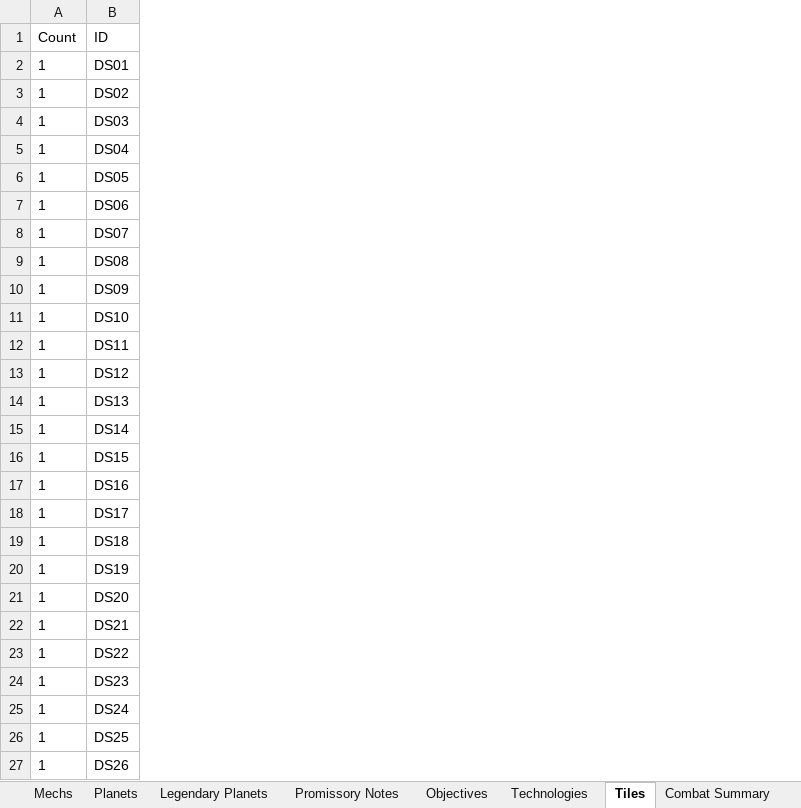
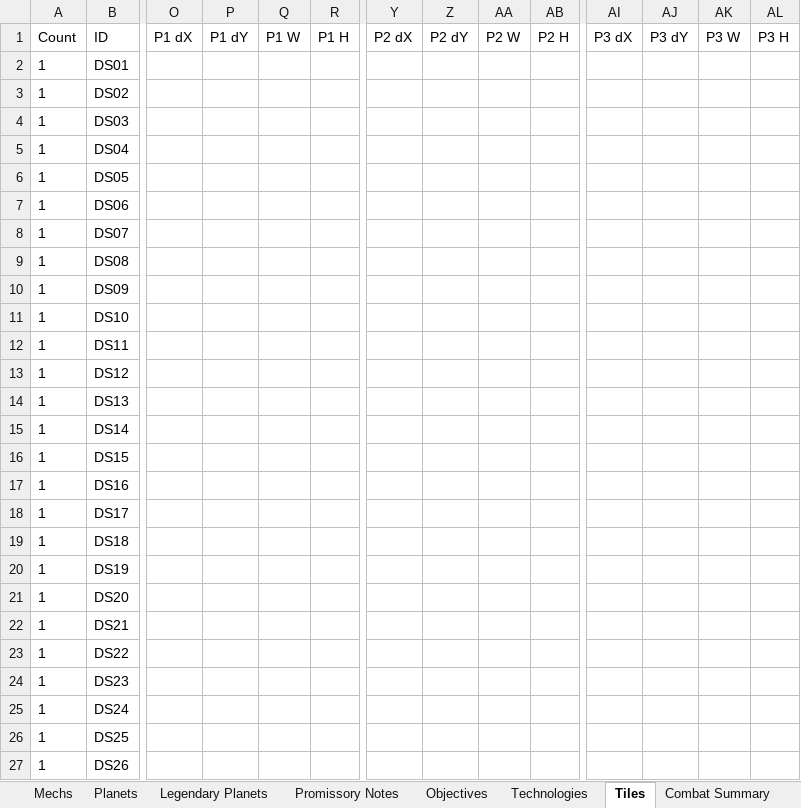
Before and after one commit to ZhenjaMax/TI4Templates, an Excel workbook: Template_Data.xlsx, sheet Tiles, drawn as a sheet; only a part is shown, gaps mark what is left out; values as stored, in another font and other column widths than the file's, no borders; the diff covers the shown part only; the diff names each change by its address in the sheet, - before the commit and + after, or states it on an @@ line.

Commit message:
Tiles WIP 5

```diff
--- a/Template_Data.xlsx (sheet Tiles)
+++ b/Template_Data.xlsx (sheet Tiles)
+column O (P1 dX), empty
+column P (P1 dY), empty
+column Q (P1 W), empty
+column R (P1 H), empty
+column Y (P2 dX), empty
+column Z (P2 dY), empty
+column AA (P2 W), empty
+column AB (P2 H), empty
+column AI (P3 dX), empty
+column AJ (P3 dY), empty
+column AK (P3 W), empty
+column AL (P3 H), empty
```
Also changed, not shown: 1 added row, 7 edited cells and cell formats elsewhere in this sheet, formulas that keep their value, 7 other files.
